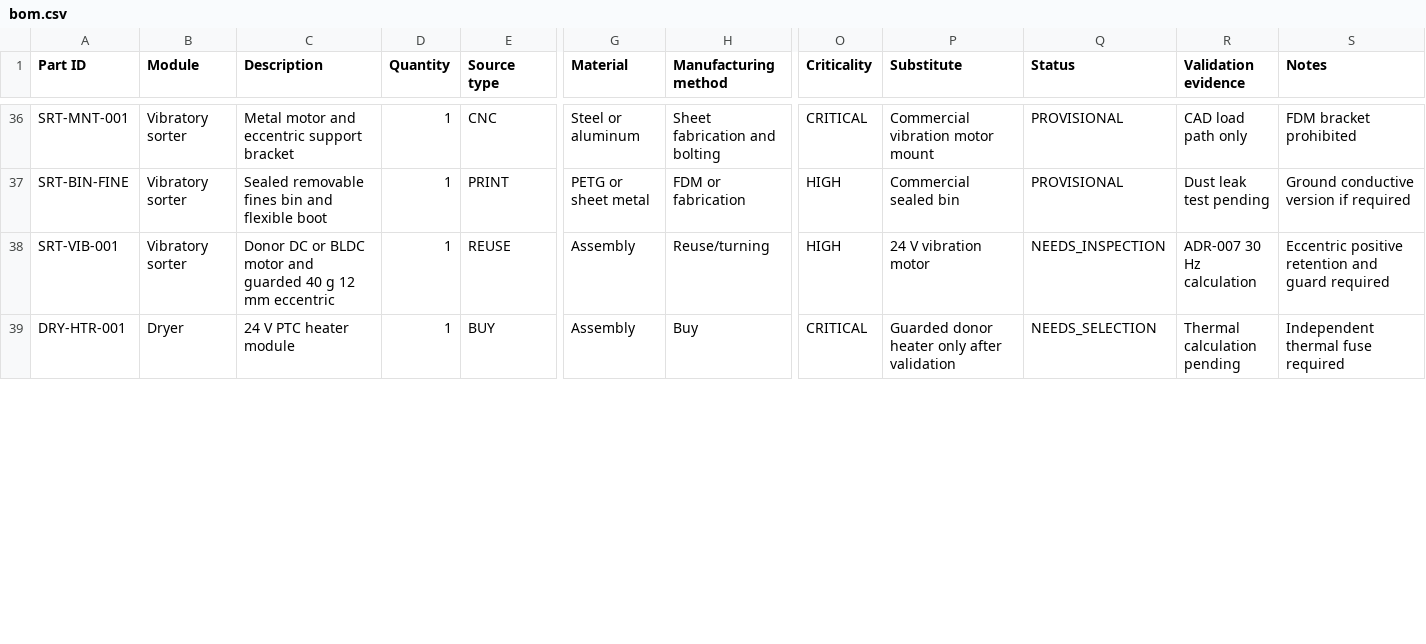
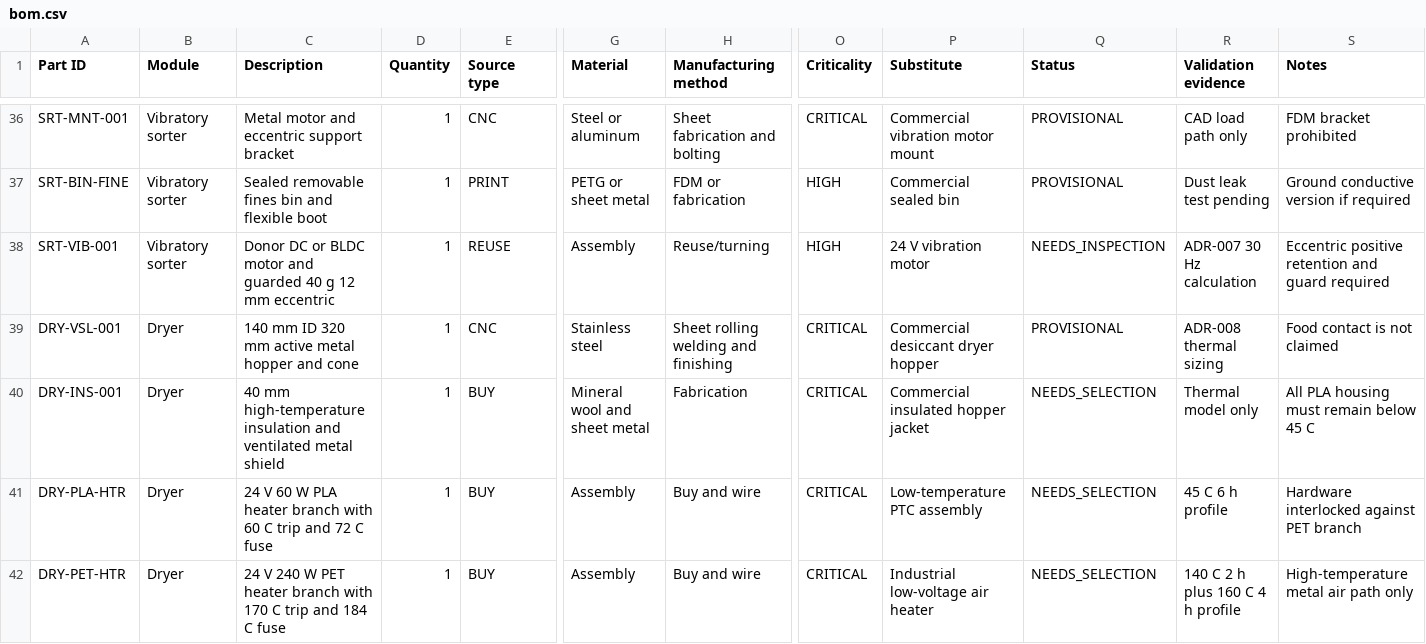
Before and after one commit to snowman0919/PLA-PET-Recycling-Lab, a CSV file: bom/bom.csv, drawn as a sheet; only a part is shown, gaps mark what is left out; addresses are those after the commit; rows hold the shown columns only; the diff covers the shown part only; the diff names each change by its address in the sheet, - before the commit and + after, or states it on an @@ line.

Commit message:
analysis: size dual-profile dryer and feeder

```diff
--- a/bom/bom.csv
+++ b/bom/bom.csv
+row 39: DRY-VSL-001 | Dryer | 140 mm ID 320 mm active metal hopper and cone | 1 | CNC | Stainless steel | Sheet rolling welding and finishing | CRITICAL | Commercial desiccant dryer hopper | PROVISIONAL | ADR-008 thermal sizing | Food contact is not claimed
+row 40: DRY-INS-001 | Dryer | 40 mm high-temperature insulation and ventilated metal shield | 1 | BUY | Mineral wool and sheet metal | Fabrication | CRITICAL | Commercial insulated hopper jacket | NEEDS_SELECTION | Thermal model only | All PLA housing must remain below 45 C
+row 41: DRY-PLA-HTR | Dryer | 24 V 60 W PLA heater branch with 60 C trip and 72 C fuse | 1 | BUY | Assembly | Buy and wire | CRITICAL | Low-temperature PTC assembly | NEEDS_SELECTION | 45 C 6 h profile | Hardware interlocked against PET branch
-A42 (Part ID): DRY-HTR-001
+A42 (Part ID): DRY-PET-HTR
-C42 (Description): 24 V PTC heater module
+C42 (Description): 24 V 240 W PET heater branch with 170 C trip and 184 C fuse
-H42 (Manufacturing method): Buy
+H42 (Manufacturing method): Buy and wire
-P42 (Substitute): Guarded donor heater only after validation
+P42 (Substitute): Industrial low-voltage air heater
-R42 (Validation evidence): Thermal calculation pending
+R42 (Validation evidence): 140 C 2 h plus 160 C 4 h profile
-S42 (Notes): Independent thermal fuse required
+S42 (Notes): High-temperature metal air path only
```
Also changed, not shown: 3 added rows and 5 edited cells elsewhere in this file, calculations/power/power_budget.csv, 6 other files.
